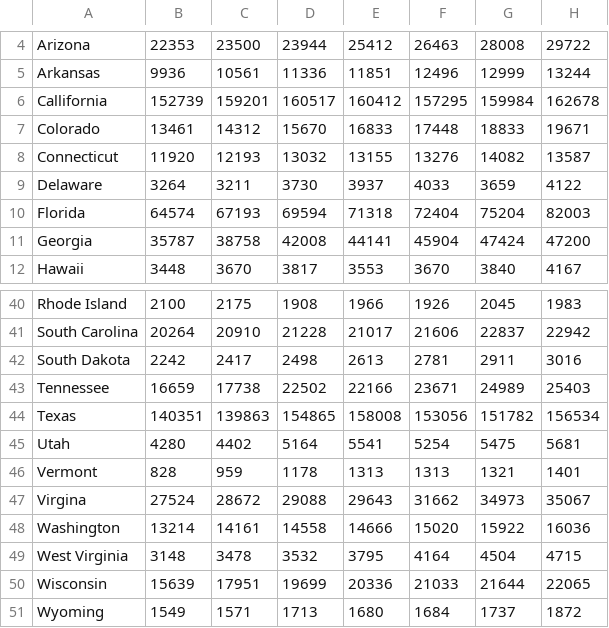
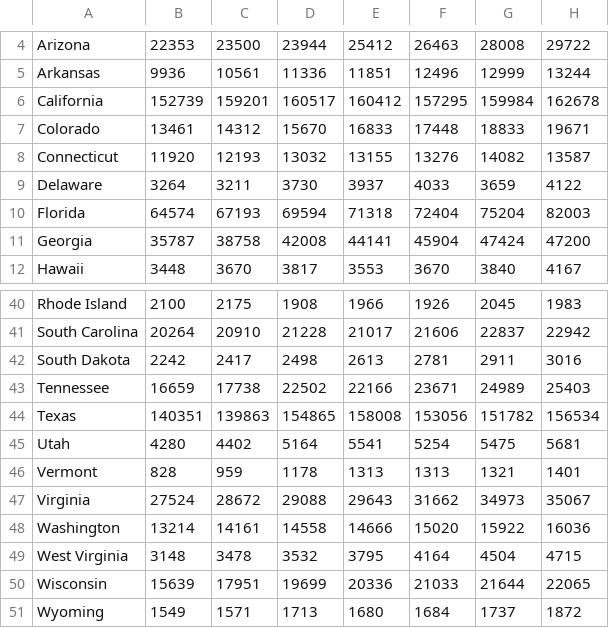
Before and after one commit to mitsuoxv/us-prison, a CSV file: sentenced_prisoners.csv, drawn as a sheet; only a part is shown, gaps mark what is left out; the diff names each change by its address in the sheet, - before the commit and + after, or states it on an @@ line.

Commit message:
misspelled California and Virginia in sentenced_prisoners.csv

```diff
--- a/sentenced_prisoners.csv
+++ b/sentenced_prisoners.csv
-A6: Callifornia
+A6: California
-A47: Virgina
+A47: Virginia
```
Also changed, not shown: 3 other files.
